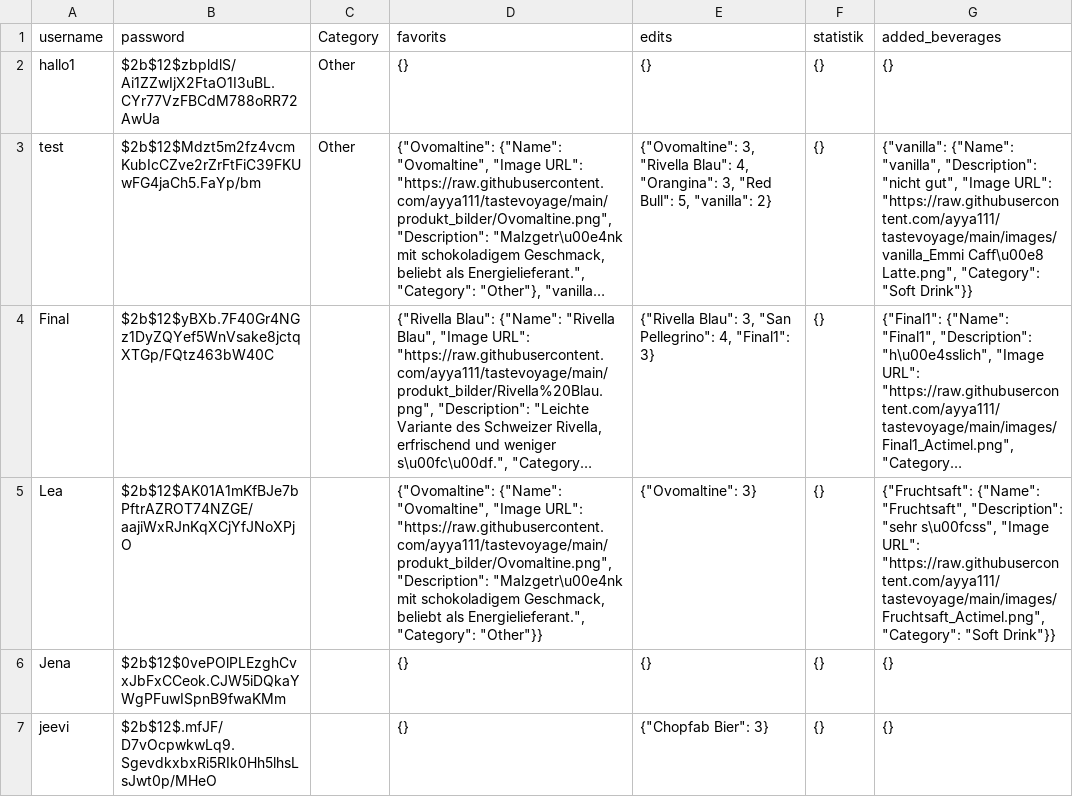
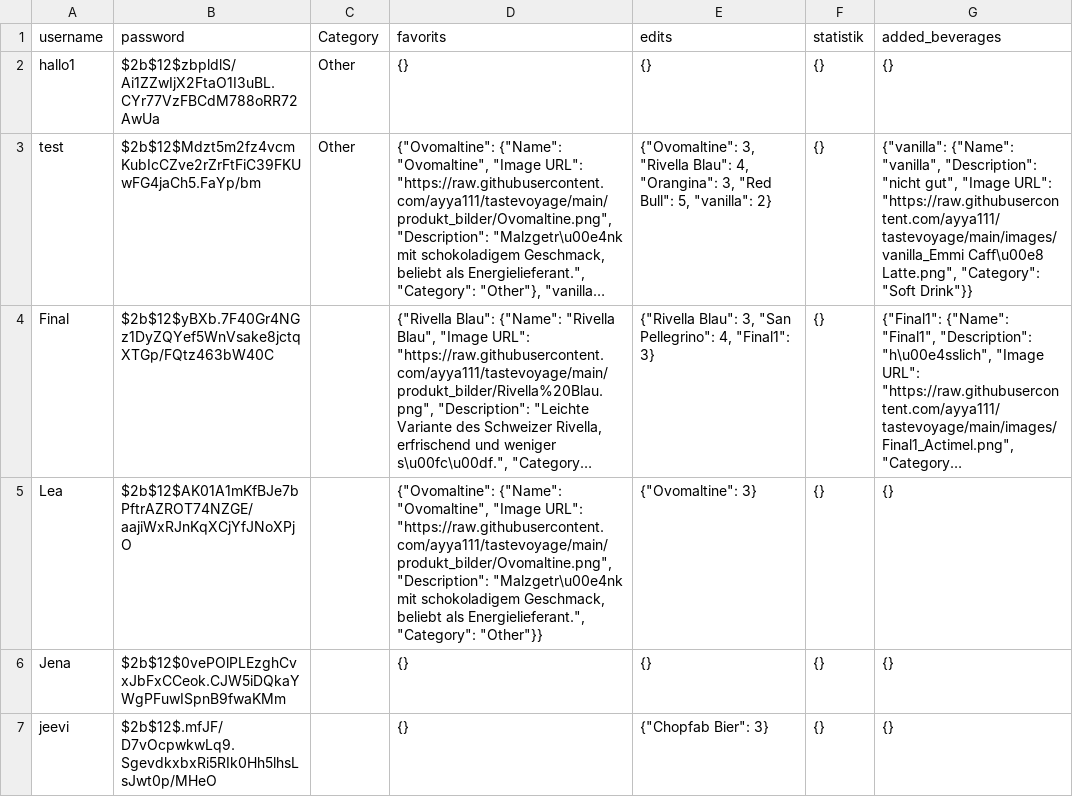
Before and after one commit to ayya111/tastevoyage, a CSV file: users.csv, drawn as a sheet; long unchanged cells end in …; the diff names each change by its address in the sheet, - before the commit and + after, or states it on an @@ line.

Commit message:
update file

```diff
--- a/users.csv
+++ b/users.csv
-G5 (added_beverages): {"Fruchtsaft": {"Name": "Fruchtsaft", "Description": "sehr s\u00fcss", "Image URL": "https://raw.githubusercontent.com/ayya111/tastevoyage/main/images/Fruchtsaft_Actimel.png", "Category": "Soft Drink"}}
+G5 (added_beverages): {}
```
